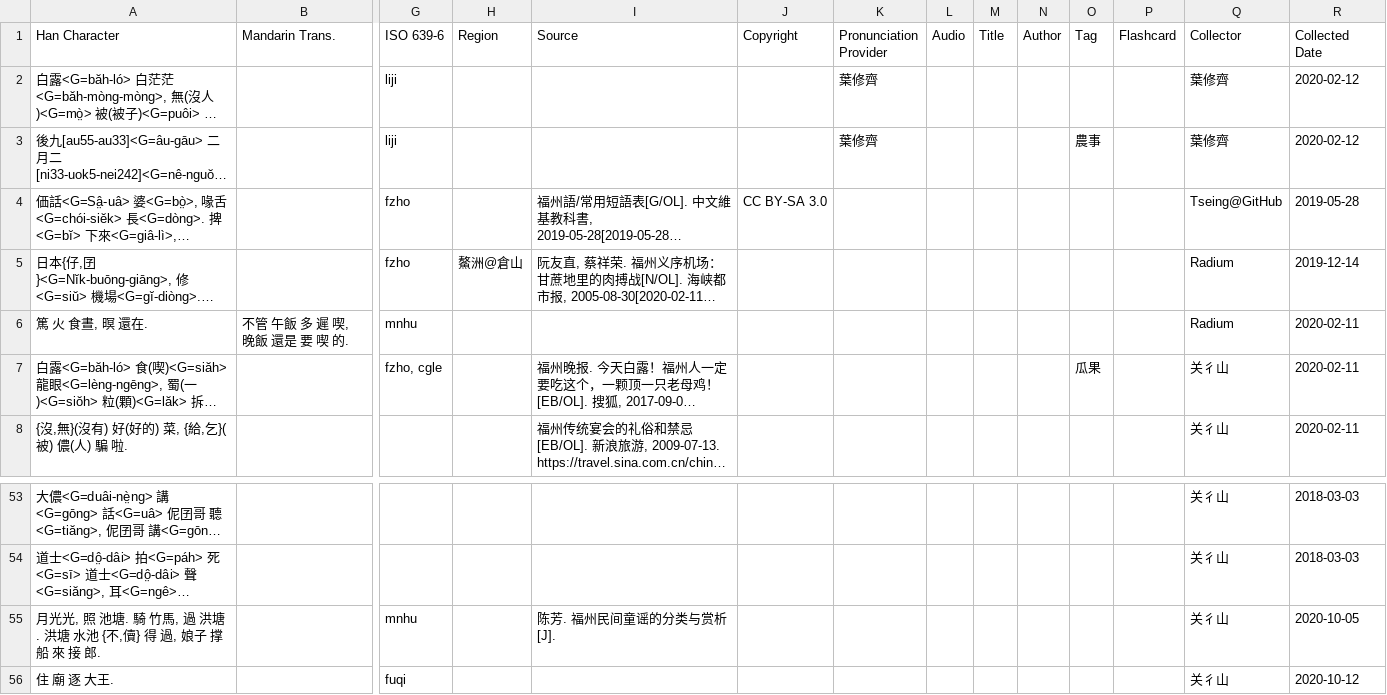
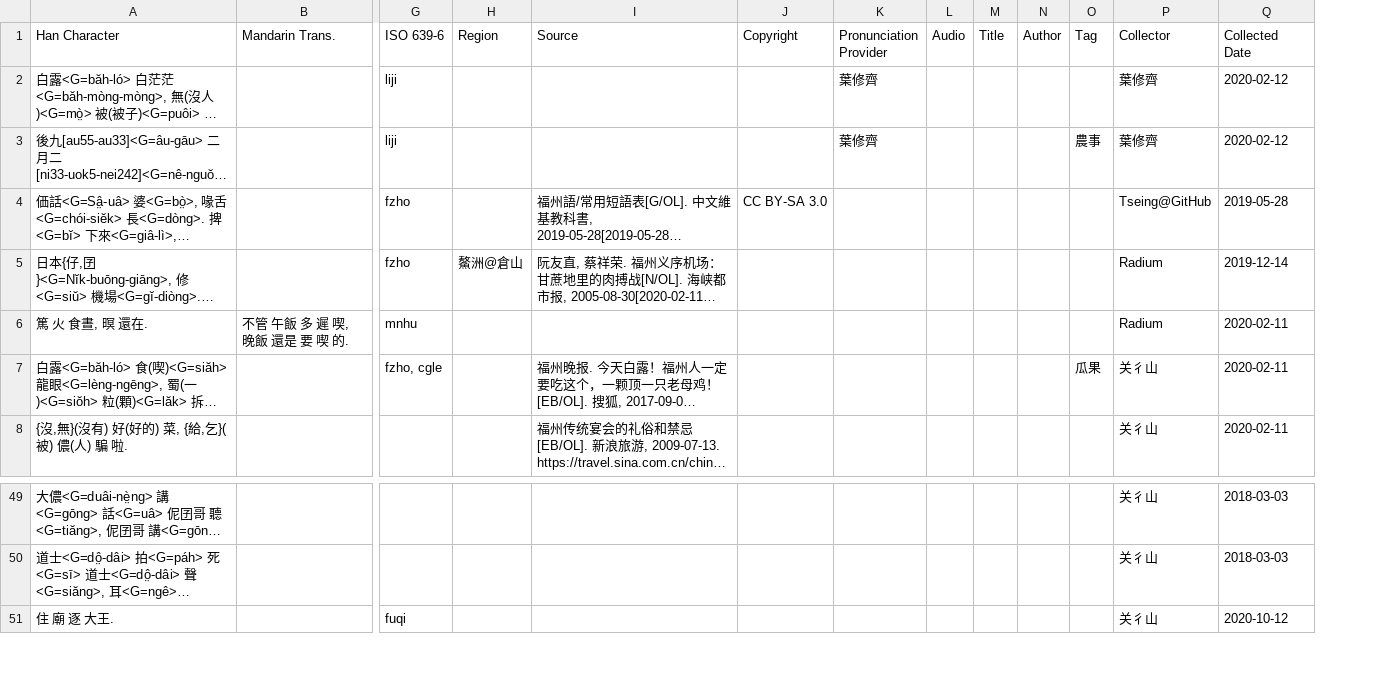
Before and after one commit to MindongLab/foochow-idioms-data, a TSV file: other idioms.tsv, drawn as a sheet; only a part is shown, gaps mark what is left out; long unchanged cells end in …; removed rows and columns are numbered as before the commit, all else as after; rows hold the shown columns only; the diff covers the shown part only; the diff names each change by its address in the sheet, - before the commit and + after, or states it on an @@ line.

```diff
--- a/other idioms.tsv
+++ b/other idioms.tsv
-column P (Flashcard), empty
-row 55: 月光光, 照 池塘. 騎 竹馬, 過 洪塘. 洪塘 水池 {不,儥} 得 過, 娘子 撑 船 來 接 郎. |  | mnhu |  | 陈芳. 福州民间童谣的分类与赏析[J]. |  |  |  |  |  |  |  | 关彳山 | 2020-10-05
```
Also changed, not shown: 4 added rows and 9 removed rows elsewhere in this file, 9 other files.
